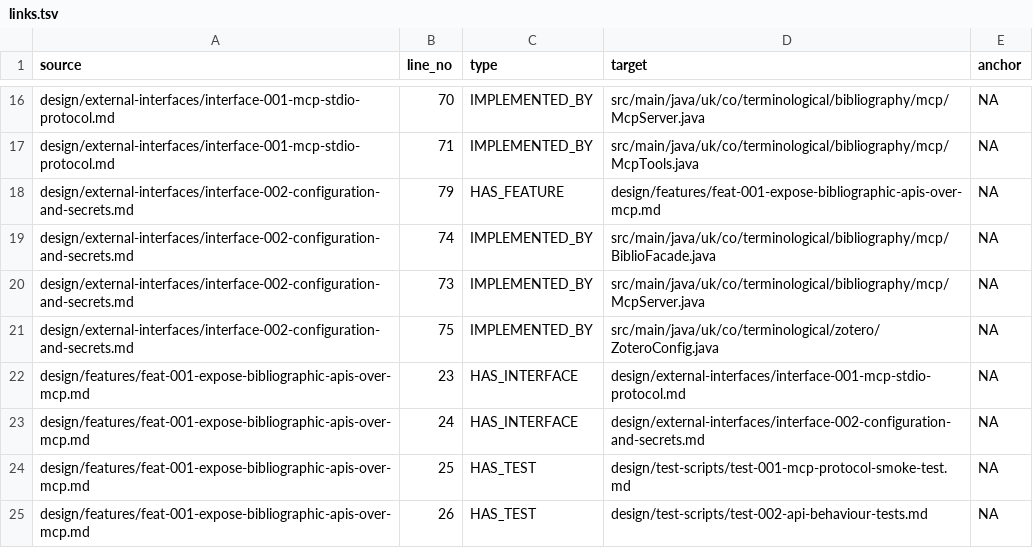
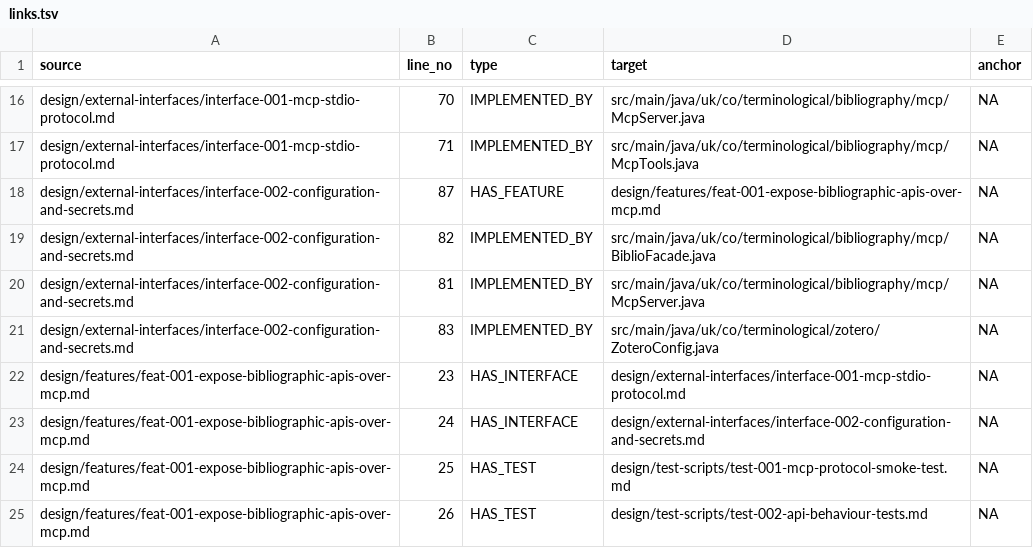
Before and after one commit to ai4ci/bibliography-mcp, a TSV file: .agents/em/links.tsv, drawn as a sheet; only a part is shown, gaps mark what is left out.

```diff
--- a/.agents/em/links.tsv
+++ b/.agents/em/links.tsv
@@ -17,6 +17,6 @@ design/external-interfaces/interface-001-mcp-stdio-protocol.md	70	IMPLEMENTED_BY
 design/external-interfaces/interface-001-mcp-stdio-protocol.md	71	IMPLEMENTED_BY	src/main/java/uk/co/terminological/bibliography/mcp/McpTools.java	NA
-design/external-interfaces/interface-002-configuration-and-secrets.md	79	HAS_FEATURE	design/features/feat-001-expose-bibliographic-apis-over-mcp.md	NA
-design/external-interfaces/interface-002-configuration-and-secrets.md	74	IMPLEMENTED_BY	src/main/java/uk/co/terminological/bibliography/mcp/BiblioFacade.java	NA
-design/external-interfaces/interface-002-configuration-and-secrets.md	73	IMPLEMENTED_BY	src/main/java/uk/co/terminological/bibliography/mcp/McpServer.java	NA
-design/external-interfaces/interface-002-configuration-and-secrets.md	75	IMPLEMENTED_BY	src/main/java/uk/co/terminological/zotero/ZoteroConfig.java	NA
+design/external-interfaces/interface-002-configuration-and-secrets.md	87	HAS_FEATURE	design/features/feat-001-expose-bibliographic-apis-over-mcp.md	NA
+design/external-interfaces/interface-002-configuration-and-secrets.md	82	IMPLEMENTED_BY	src/main/java/uk/co/terminological/bibliography/mcp/BiblioFacade.java	NA
+design/external-interfaces/interface-002-configuration-and-secrets.md	81	IMPLEMENTED_BY	src/main/java/uk/co/terminological/bibliography/mcp/McpServer.java	NA
+design/external-interfaces/interface-002-configuration-and-secrets.md	83	IMPLEMENTED_BY	src/main/java/uk/co/terminological/zotero/ZoteroConfig.java	NA
 design/features/feat-001-expose-bibliographic-apis-over-mcp.md	23	HAS_INTERFACE	design/external-interfaces/interface-001-mcp-stdio-protocol.md	NA
```
Also changed, not shown: .agents/em/files.tsv, 7 other files.
